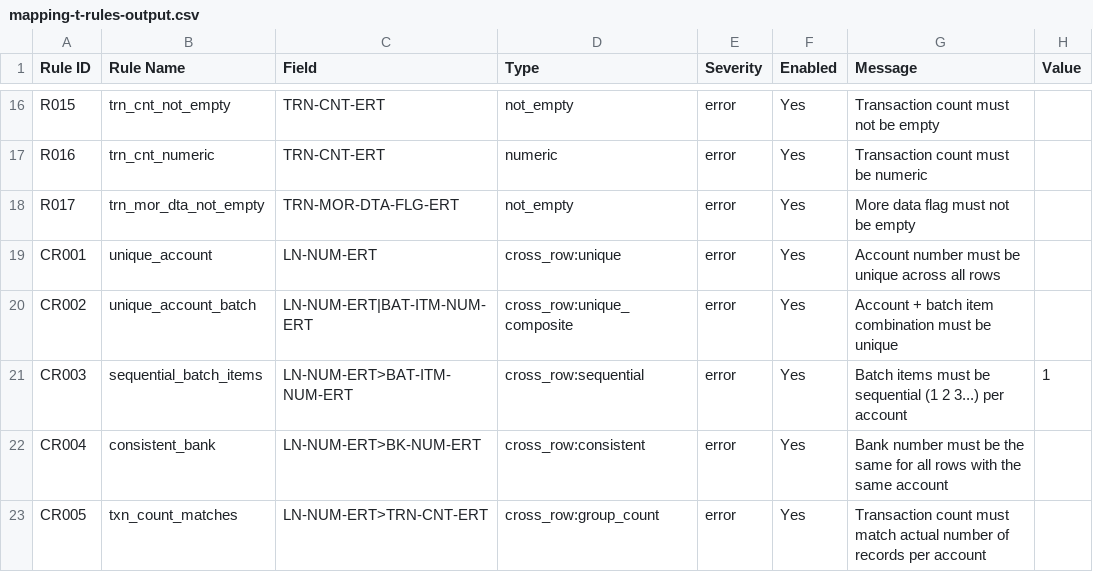
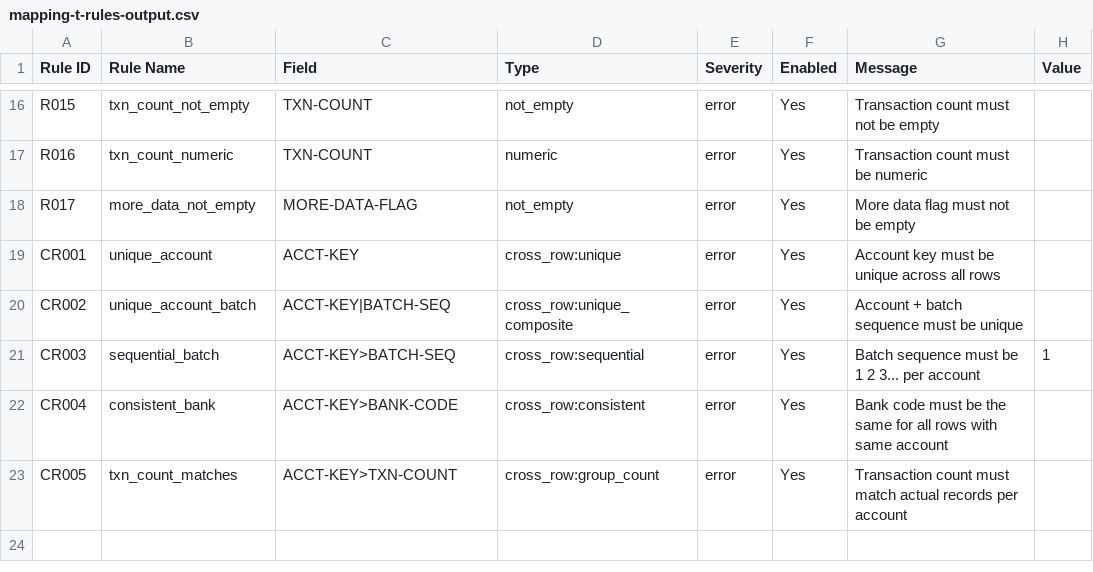
Before and after one commit to pkanduri1/cm3-batch-automations, a CSV file: prompts/examples/mapping-t-rules-output.csv, drawn as a sheet; only a part is shown, gaps mark what is left out; the diff covers the shown part only; the diff names each change by its address in the sheet, - before the commit and + after, or states it on an @@ line.

```diff
--- a/prompts/examples/mapping-t-rules-output.csv
+++ b/prompts/examples/mapping-t-rules-output.csv
-B16 (Rule Name): trn_cnt_not_empty
+B16 (Rule Name): txn_count_not_empty
-C16:C17 (Field): TRN-CNT-ERT
+C16:C17 (Field): TXN-COUNT
-B17 (Rule Name): trn_cnt_numeric
+B17 (Rule Name): txn_count_numeric
-B18 (Rule Name): trn_mor_dta_not_empty
+B18 (Rule Name): more_data_not_empty
-C18 (Field): TRN-MOR-DTA-FLG-ERT
+C18 (Field): MORE-DATA-FLAG
-C19 (Field): LN-NUM-ERT
+C19 (Field): ACCT-KEY
-G19 (Message): Account number must be unique across all rows
+G19 (Message): Account key must be unique across all rows
-C20 (Field): LN-NUM-ERT|BAT-ITM-NUM-ERT
+C20 (Field): ACCT-KEY|BATCH-SEQ
-G20 (Message): Account + batch item combination must be unique
+G20 (Message): Account + batch sequence must be unique
-B21 (Rule Name): sequential_batch_items
+B21 (Rule Name): sequential_batch
-C21 (Field): LN-NUM-ERT>BAT-ITM-NUM-ERT
+C21 (Field): ACCT-KEY>BATCH-SEQ
-G21 (Message): Batch items must be sequential (1 2 3...) per account
+G21 (Message): Batch sequence must be 1 2 3... per account
-C22 (Field): LN-NUM-ERT>BK-NUM-ERT
+C22 (Field): ACCT-KEY>BANK-CODE
-G22 (Message): Bank number must be the same for all rows with the same account
+G22 (Message): Bank code must be the same for all rows with same account
-C23 (Field): LN-NUM-ERT>TRN-CNT-ERT
+C23 (Field): ACCT-KEY>TXN-COUNT
-G23 (Message): …match actual number of records per…
+G23 (Message): …match actual records per…
```
Also changed, not shown: 40 edited cells elsewhere in this file, prompts/examples/mapping-t-mapping-output.csv, 3 other files.
